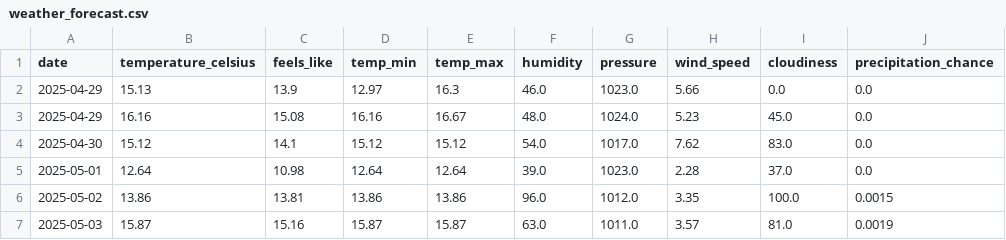
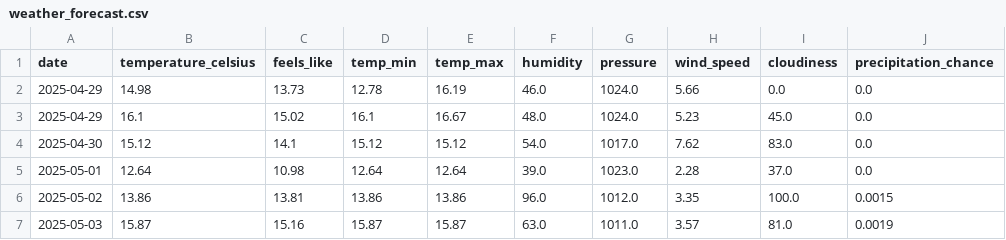
Before and after one commit to samantha0820/weather-event-etl, a CSV file: output/weather_forecast.csv, drawn as a sheet; only a part is shown; the diff names each change by its address in the sheet, - before the commit and + after, or states it on an @@ line.

Commit message:
Auto-upload: output/weather_forecast.csv

```diff
--- a/output/weather_forecast.csv
+++ b/output/weather_forecast.csv
-B2 (temperature_celsius): 15.13
+B2 (temperature_celsius): 14.98
-C2 (feels_like): 13.9
+C2 (feels_like): 13.73
-D2 (temp_min): 12.97
+D2 (temp_min): 12.78
-E2 (temp_max): 16.3
+E2 (temp_max): 16.19
-G2 (pressure): 1023.0
+G2 (pressure): 1024.0
-B3 (temperature_celsius): 16.16
+B3 (temperature_celsius): 16.1
-C3 (feels_like): 15.08
+C3 (feels_like): 15.02
-D3 (temp_min): 16.16
+D3 (temp_min): 16.1
```
